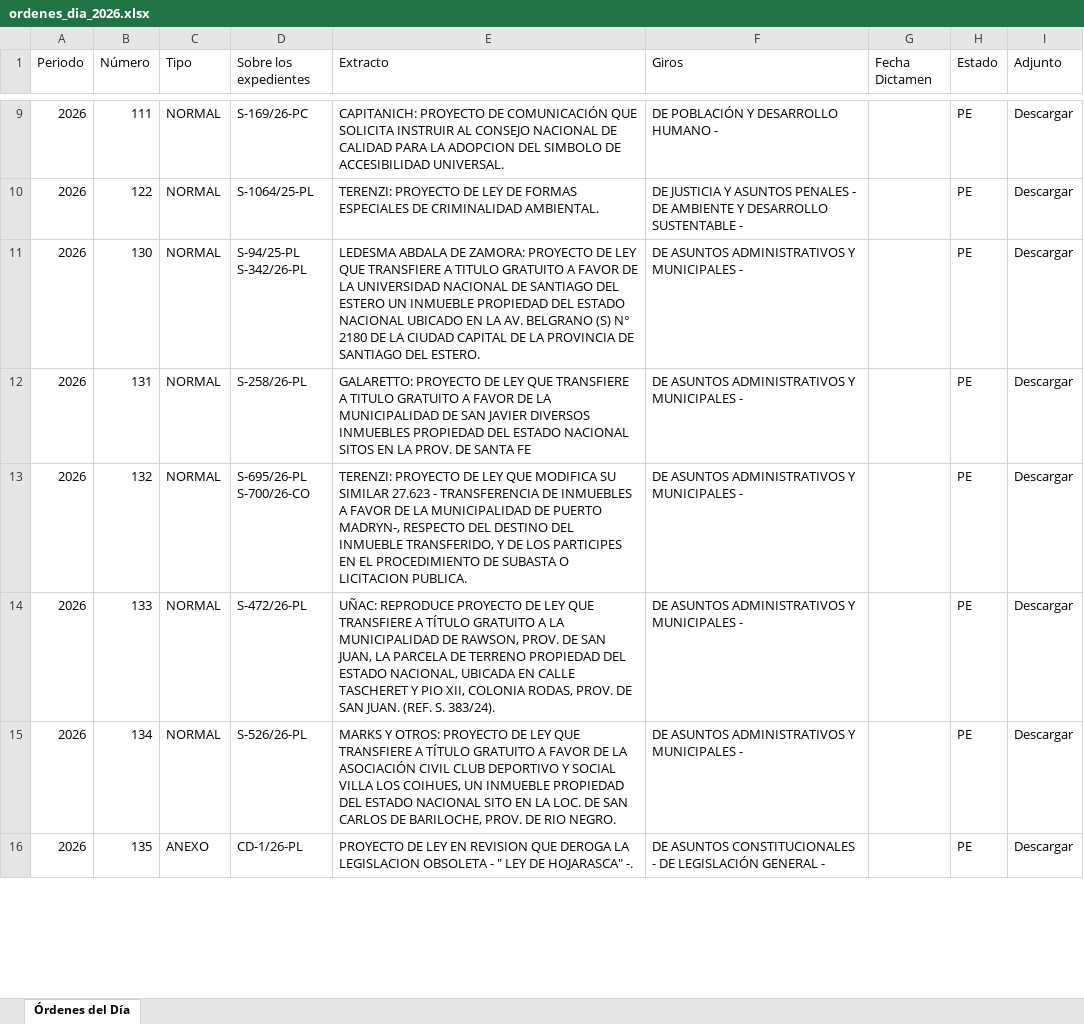
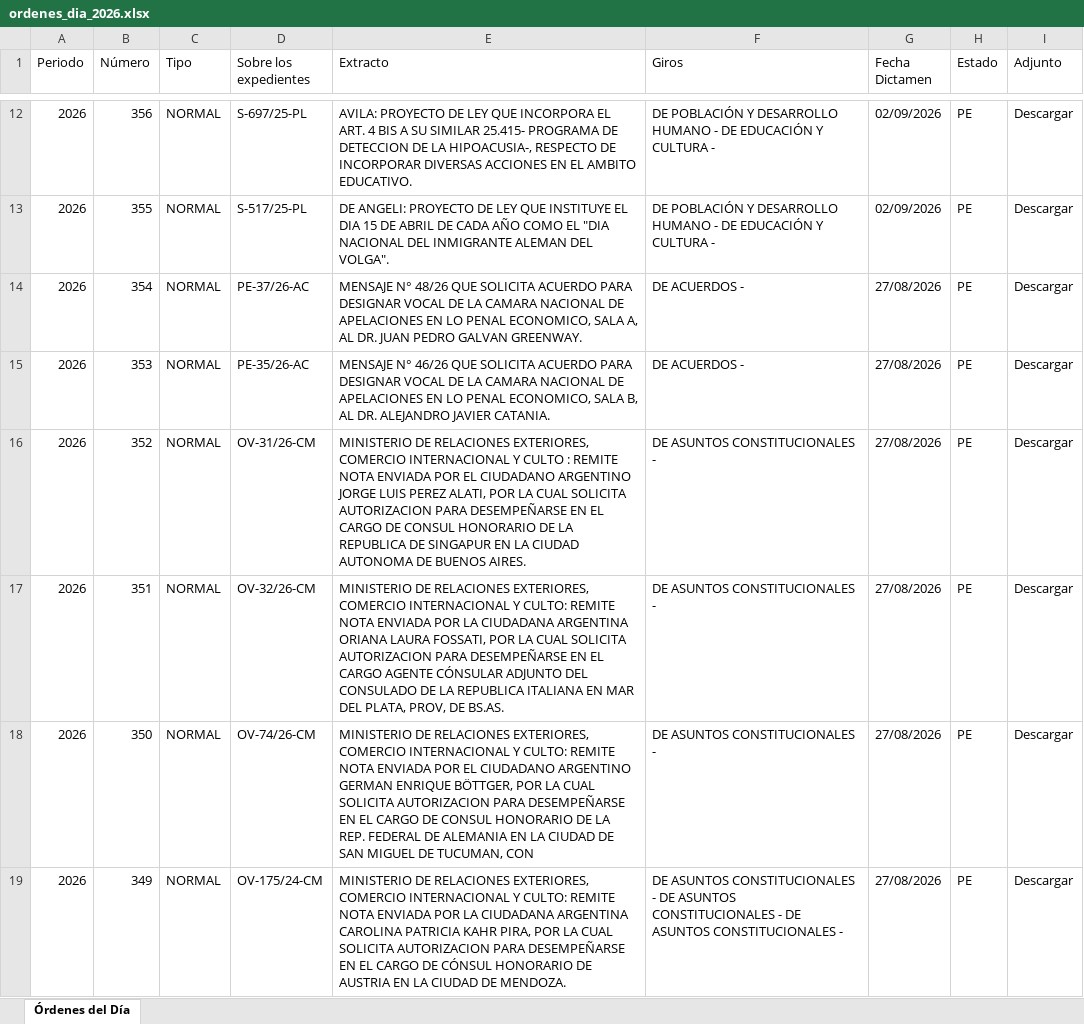
Before and after one commit to bonifaciomariano/hsn-sistema-legislativo, an Excel workbook: ordenes_dia_2026.xlsx, sheet Órdenes del Día, drawn as a sheet; only a part is shown, gaps mark what is left out; values as stored, in another font and other column widths than the file's, no cell formats; removed rows and columns are numbered as before the commit, all else as after; ↵ is a line break in a cell; the diff covers the shown part only; the diff names each change by its address in the sheet, - before the commit and + after, or states it on an @@ line.

Commit message:
fix(agenda,ayuda-memoria,proyectos): boletín 113/26 (reprograma Presupuesto/Legislación/Economías Reg. 16:30→15:00), ayuda memoria al día con export fresco, +212 expedientes de trazabilidad
- agenda.json: boletín 113/26 confirma sin cambios la mayoría de reuniones del 9/9; la única reprogramación real es Presupuesto y Hacienda | Legislación General | Economías Regionales de 16:30 a 15:00 (salón AZUL) -- se actualiza in place en vez de marcar suspendida + duplicar, para no generar un falso positivo de "reunión suspendida" cuando en realidad sólo cambió de horario.
- ayuda_memoria.json: regenerado desde un export fresco de Órdenes del Día (71 filas, hasta OD 366/26).
- proyectos.json: upsert (por nro/año/tipo, sin pisar expedientes fuera del export) desde una trazabilidad completa 2026 -- 212 expedientes nuevos, 257 actualizados con giros/fechas más recientes.

```diff
--- a/ordenes_dia_2026.xlsx (sheet Órdenes del Día)
+++ b/ordenes_dia_2026.xlsx (sheet Órdenes del Día)
-B12 (Número): 111
+B12 (Número): 356
-D12 (Sobre los expedientes): S-169/26-PC
+D12 (Sobre los expedientes): S-697/25-PL
-E12 (Extracto): CAPITANICH: PROYECTO DE COMUNICACIÓN QUE SOLICITA INSTRUIR AL CONSEJO NACIONAL DE CALIDAD PARA LA ADOPCION DEL SIMBOLO DE ACCESIBILIDAD UNIVERSAL.
+E12 (Extracto): AVILA: PROYECTO DE LEY QUE INCORPORA EL ART. 4 BIS A SU SIMILAR 25.415- PROGRAMA DE DETECCION DE LA HIPOACUSIA-, RESPECTO DE INCORPORAR DIVERSAS ACCIONES EN EL AMBITO EDUCATIVO.
-F12 (Giros): …HUMANO -
+F12 (Giros): …HUMANO - DE EDUCACIÓN Y CULTURA -
-G12:G13 (Fecha Dictamen): (empty)
+G12:G13 (Fecha Dictamen): 02/09/2026
-B13 (Número): 122
+B13 (Número): 355
-D13 (Sobre los expedientes): S-1064/25-PL
+D13 (Sobre los expedientes): S-517/25-PL
-E13 (Extracto): TERENZI: PROYECTO DE LEY DE FORMAS ESPECIALES DE CRIMINALIDAD AMBIENTAL.
+E13 (Extracto): DE ANGELI: PROYECTO DE LEY QUE INSTITUYE EL DIA 15 DE ABRIL DE CADA AÑO COMO EL "DIA NACIONAL DEL INMIGRANTE ALEMAN DEL VOLGA".
-F13 (Giros): DE JUSTICIA Y ASUNTOS PENALES - DE AMBIENTE Y DESARROLLO SUSTENTABLE -
+F13 (Giros): DE POBLACIÓN Y DESARROLLO HUMANO - DE EDUCACIÓN Y CULTURA -
+row 14: 2026 | 354 | NORMAL | PE-37/26-AC | MENSAJE N° 48/26 QUE SOLICITA ACUERDO PARA DESIGNAR VOCAL DE LA CAMARA NACIONAL DE APELACIONES EN LO PENAL ECONOMICO, SALA A, AL DR. JUAN PEDRO GALVAN GREENWAY. | DE ACUERDOS - | 27/08/2026 | PE | Descargar
-B15 (Número): 130
+B15 (Número): 353
-D15 (Sobre los expedientes): S-94/25-PL ↵ S-342/26-PL
+D15 (Sobre los expedientes): PE-35/26-AC
-E15 (Extracto): LEDESMA ABDALA DE ZAMORA: PROYECTO DE LEY QUE TRANSFIERE A TITULO GRATUITO A FAVOR DE LA UNIVERSIDAD NACIONAL DE SANTIAGO DEL ESTERO UN INMUEBLE PROPIEDAD DEL ESTADO NACIONAL UBICADO EN LA AV. BELGRANO (S) N° 2180 DE LA CIUDAD CAPITAL DE LA PROVINCIA DE SANTIAGO DEL ESTERO.
+E15 (Extracto): MENSAJE N° 46/26 QUE SOLICITA ACUERDO PARA DESIGNAR VOCAL DE LA CAMARA NACIONAL DE APELACIONES EN LO PENAL ECONOMICO, SALA B, AL DR. ALEJANDRO JAVIER CATANIA.
-F15 (Giros): DE ASUNTOS ADMINISTRATIVOS Y MUNICIPALES -
+F15 (Giros): DE ACUERDOS -
-G15:G19 (Fecha Dictamen): (empty)
+G15:G19 (Fecha Dictamen): 27/08/2026
-B16 (Número): 131
+B16 (Número): 352
-D16 (Sobre los expedientes): S-258/26-PL
+D16 (Sobre los expedientes): OV-31/26-CM
-E16 (Extracto): GALARETTO: PROYECTO DE LEY QUE TRANSFIERE A TITULO GRATUITO A FAVOR DE LA MUNICIPALIDAD DE SAN JAVIER DIVERSOS INMUEBLES PROPIEDAD DEL ESTADO NACIONAL SITOS EN LA PROV. DE SANTA FE
+E16 (Extracto): MINISTERIO DE RELACIONES EXTERIORES, COMERCIO INTERNACIONAL Y CULTO : REMITE NOTA ENVIADA POR EL CIUDADANO ARGENTINO JORGE LUIS PEREZ ALATI, POR LA CUAL SOLICITA AUTORIZACION PARA DESEMPEÑARSE EN EL CARGO DE CONSUL HONORARIO DE LA REPUBLICA DE SINGAPUR EN LA CIUDAD AUTONOMA DE BUENOS AIRES.
-F16:F18 (Giros): DE ASUNTOS ADMINISTRATIVOS Y MUNICIPALES -
+F16:F18 (Giros): DE ASUNTOS CONSTITUCIONALES -
-B17 (Número): 132
+B17 (Número): 351
-D17 (Sobre los expedientes): S-695/26-PL ↵ S-700/26-CO
+D17 (Sobre los expedientes): OV-32/26-CM
-E17 (Extracto): TERENZI: PROYECTO DE LEY QUE MODIFICA SU SIMILAR 27.623 - TRANSFERENCIA DE INMUEBLES A FAVOR DE LA MUNICIPALIDAD DE PUERTO MADRYN-, RESPECTO DEL DESTINO DEL INMUEBLE TRANSFERIDO, Y DE LOS PARTICIPES EN EL PROCEDIMIENTO DE SUBASTA O LICITACION PUBLICA.
+E17 (Extracto): MINISTERIO DE RELACIONES EXTERIORES, COMERCIO INTERNACIONAL Y CULTO: REMITE NOTA ENVIADA POR LA CIUDADANA ARGENTINA ORIANA LAURA FOSSATI, POR LA CUAL SOLICITA AUTORIZACION PARA DESEMPEÑARSE EN EL CARGO AGENTE CÓNSULAR ADJUNTO DEL CONSULADO DE LA REPUBLICA ITALIANA EN MAR DEL PLATA, PROV, DE BS.AS.
-B18 (Número): 133
+B18 (Número): 350
-D18 (Sobre los expedientes): S-472/26-PL
+D18 (Sobre los expedientes): OV-74/26-CM
-E18 (Extracto): UÑAC: REPRODUCE PROYECTO DE LEY QUE TRANSFIERE A TÍTULO GRATUITO A LA MUNICIPALIDAD DE RAWSON, PROV. DE SAN JUAN, LA PARCELA DE TERRENO PROPIEDAD DEL ESTADO NACIONAL, UBICADA EN CALLE TASCHERET Y PIO XII, COLONIA RODAS, PROV. DE SAN JUAN. (REF. S. 383/24).
+E18 (Extracto): MINISTERIO DE RELACIONES EXTERIORES, COMERCIO INTERNACIONAL Y CULTO: REMITE NOTA ENVIADA POR EL CIUDADANO ARGENTINO GERMAN ENRIQUE BÖTTGER, POR LA CUAL SOLICITA AUTORIZACION PARA DESEMPEÑARSE EN EL CARGO DE CONSUL HONORARIO DE LA REP. FEDERAL DE ALEMANIA EN LA CIUDAD DE SAN MIGUEL DE TUCUMAN, CON
-B19 (Número): 134
+B19 (Número): 349
-D19 (Sobre los expedientes): S-526/26-PL
+D19 (Sobre los expedientes): OV-175/24-CM
-E19 (Extracto): MARKS Y OTROS: PROYECTO DE LEY QUE TRANSFIERE A TÍTULO GRATUITO A FAVOR DE LA ASOCIACIÓN CIVIL CLUB DEPORTIVO Y SOCIAL VILLA LOS COIHUES, UN INMUEBLE PROPIEDAD DEL ESTADO NACIONAL SITO EN LA LOC. DE SAN CARLOS DE BARILOCHE, PROV. DE RIO NEGRO.
+E19 (Extracto): MINISTERIO DE RELACIONES EXTERIORES, COMERCIO INTERNACIONAL Y CULTO: REMITE NOTA ENVIADA POR LA CIUDADANA ARGENTINA CAROLINA PATRICIA KAHR PIRA, POR LA CUAL SOLICITA AUTORIZACION PARA DESEMPEÑARSE EN EL CARGO DE CÓNSUL HONORARIO DE AUSTRIA EN LA CIUDAD DE MENDOZA.
-F19 (Giros): DE ASUNTOS ADMINISTRATIVOS Y MUNICIPALES -
+F19 (Giros): DE ASUNTOS CONSTITUCIONALES - DE ASUNTOS CONSTITUCIONALES - DE ASUNTOS CONSTITUCIONALES -
-row 16: 2026 | 135 | ANEXO | CD-1/26-PL | PROYECTO DE LEY EN REVISION QUE DEROGA LA LEGISLACION OBSOLETA - " LEY DE HOJARASCA" -. | DE ASUNTOS CONSTITUCIONALES - DE LEGISLACIÓN GENERAL - |  | PE | Descargar
```
Also changed, not shown: 9 added rows, 5 removed rows and 255 edited cells elsewhere in this sheet, cell formats, 4 other files.
